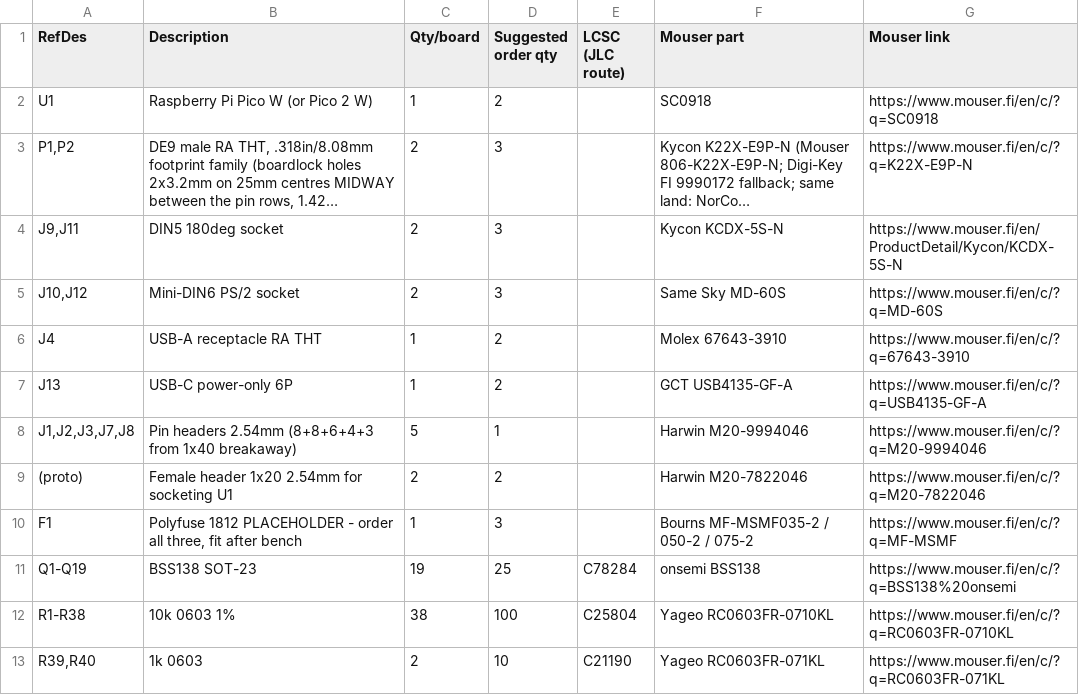
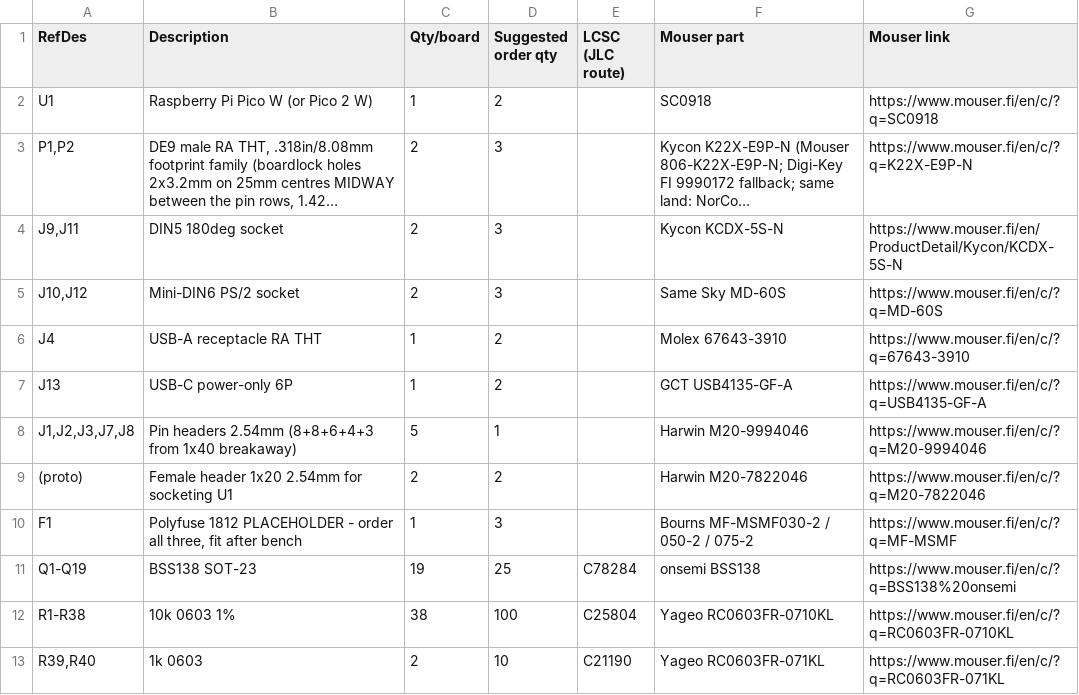
Before and after one commit to jusii/amigahid-pico-UX, a CSV file: kicad/rev6/rev6-mouser-bom.csv, drawn as a sheet; only a part is shown; long unchanged cells end in ….

```diff
--- a/kicad/rev6/rev6-mouser-bom.csv
+++ b/kicad/rev6/rev6-mouser-bom.csv
@@ -9,3 +9,3 @@ J13,USB-C power-only 6P,1,2,,GCT USB4135-GF-A,https://www.mouser.fi/en/c/?q=USB4
 (proto),Female header 1x20 2.54mm for socketing U1,2,2,,Harwin M20-7822046,https://www.mouser.fi/en/c/?q=M20-7822046
-F1,"Polyfuse 1812 PLACEHOLDER - order all three, fit after bench",1,3,,Bourns MF-MSMF035-2 / 050-2 / 075-2,https://www.mouser.fi/en/c/?q=MF-MSMF
+F1,"Polyfuse 1812 PLACEHOLDER - order all three, fit after bench",1,3,,Bourns MF-MSMF030-2 / 050-2 / 075-2,https://www.mouser.fi/en/c/?q=MF-MSMF
 Q1-Q19,BSS138 SOT-23,19,25,C78284,onsemi BSS138,https://www.mouser.fi/en/c/?q=BSS138%20onsemi
```
Also changed, not shown: kicad/rev6/rev6-ux-mouser-cart.csv, 5 other files.
